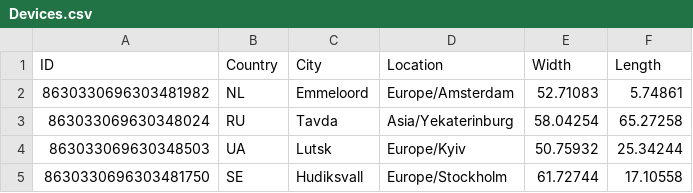
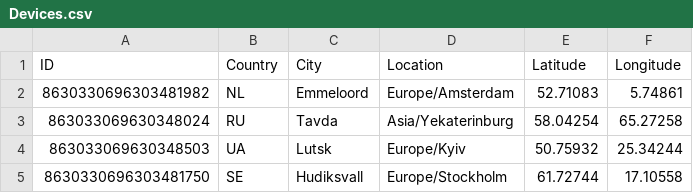
Before and after one commit to Mmathieus/IAU-project, a CSV file: dataset82_edited/Devices.csv, drawn as a sheet; only a part is shown.

```diff
--- a/dataset82_edited/Devices.csv
+++ b/dataset82_edited/Devices.csv
@@ -1,2 +1,2 @@
-ID,Country,City,Location,Width,Length
+ID,Country,City,Location,Latitude,Longitude
 8630330696303481982,NL,Emmeloord,Europe/Amsterdam,52.71083,5.74861
```
Also changed, not shown: 4 other files.
